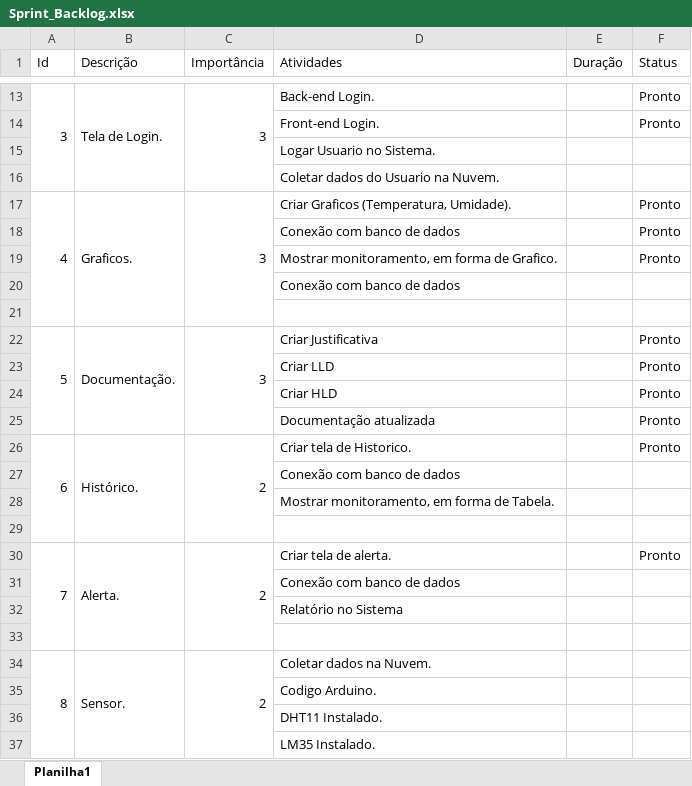
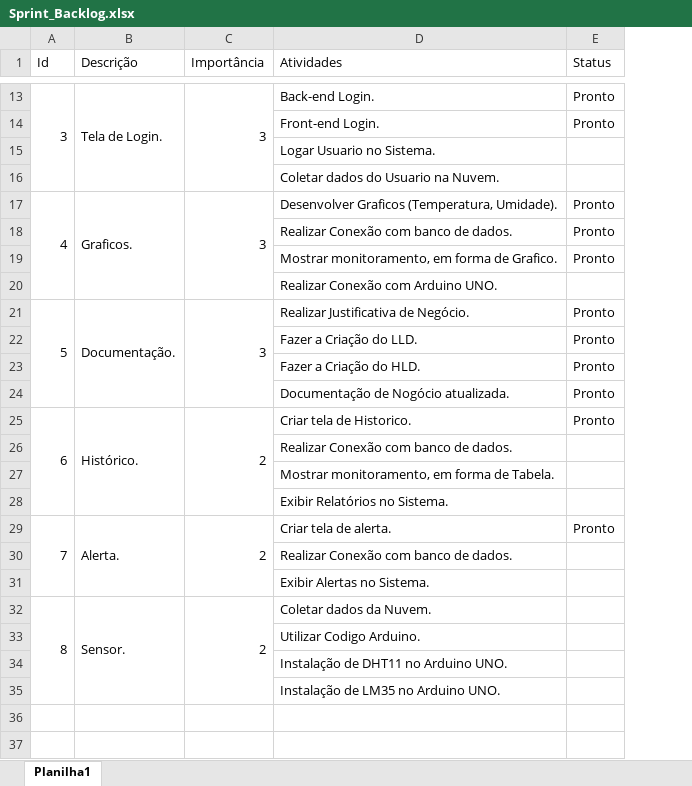
Before and after one commit to BandTec/grupo3-sa, an Excel workbook: Projeto-Documentacao/Planilhas/Sprint_Backlog.xlsx, sheet Planilha1, drawn as a sheet; only a part is shown, gaps mark what is left out; values as stored, in another font and other column widths than the file's, no cell formats; removed rows and columns are numbered as before the commit, all else as after; the diff covers the shown part only; the diff names each change by its address in the sheet, - before the commit and + after, or states it on an @@ line.

```diff
--- a/Projeto-Documentacao/Planilhas/Sprint_Backlog.xlsx (sheet Planilha1)
+++ b/Projeto-Documentacao/Planilhas/Sprint_Backlog.xlsx (sheet Planilha1)
-column E (Duração), empty
-D17 (Atividades): Criar Graficos (Temperatura, Umidade).
+D17 (Atividades): Desenvolver Graficos (Temperatura, Umidade).
-D18 (Atividades): Conexão com banco de dados
+D18 (Atividades): Realizar Conexão com banco de dados.
-D20 (Atividades): Conexão com banco de dados
+D20 (Atividades): Realizar Conexão com Arduino UNO.
-row 21: (empty)
-D21 (Atividades): Criar Justificativa
+D21 (Atividades): Realizar Justificativa de Negócio.
-D22 (Atividades): Criar LLD
+D22 (Atividades): Fazer a Criação do LLD.
-D23 (Atividades): Criar HLD
+D23 (Atividades): Fazer a Criação do HLD.
-D24 (Atividades): Documentação atualizada
+D24 (Atividades): Documentação de Nogócio atualizada.
-D26 (Atividades): Conexão com banco de dados
+D26 (Atividades): Realizar Conexão com banco de dados.
-D28 (Atividades): (empty)
+D28 (Atividades): Exibir Relatórios no Sistema.
-D30 (Atividades): Conexão com banco de dados
+D30 (Atividades): Realizar Conexão com banco de dados.
-D31 (Atividades): Relatório no Sistema
+D31 (Atividades): Exibir Alertas no Sistema.
-row 33: (empty)
-D32 (Atividades): Coletar dados na Nuvem.
+D32 (Atividades): Coletar dados da Nuvem.
-D33 (Atividades): Codigo Arduino.
+D33 (Atividades): Utilizar Codigo Arduino.
-D34 (Atividades): DHT11 Instalado.
+D34 (Atividades): Instalação de DHT11 no Arduino UNO.
-D35 (Atividades): LM35 Instalado.
+D35 (Atividades): Instalação de LM35 no Arduino UNO.
```
Also changed, not shown: 5 edited cells elsewhere in this sheet, cell formats, 2 other files.
